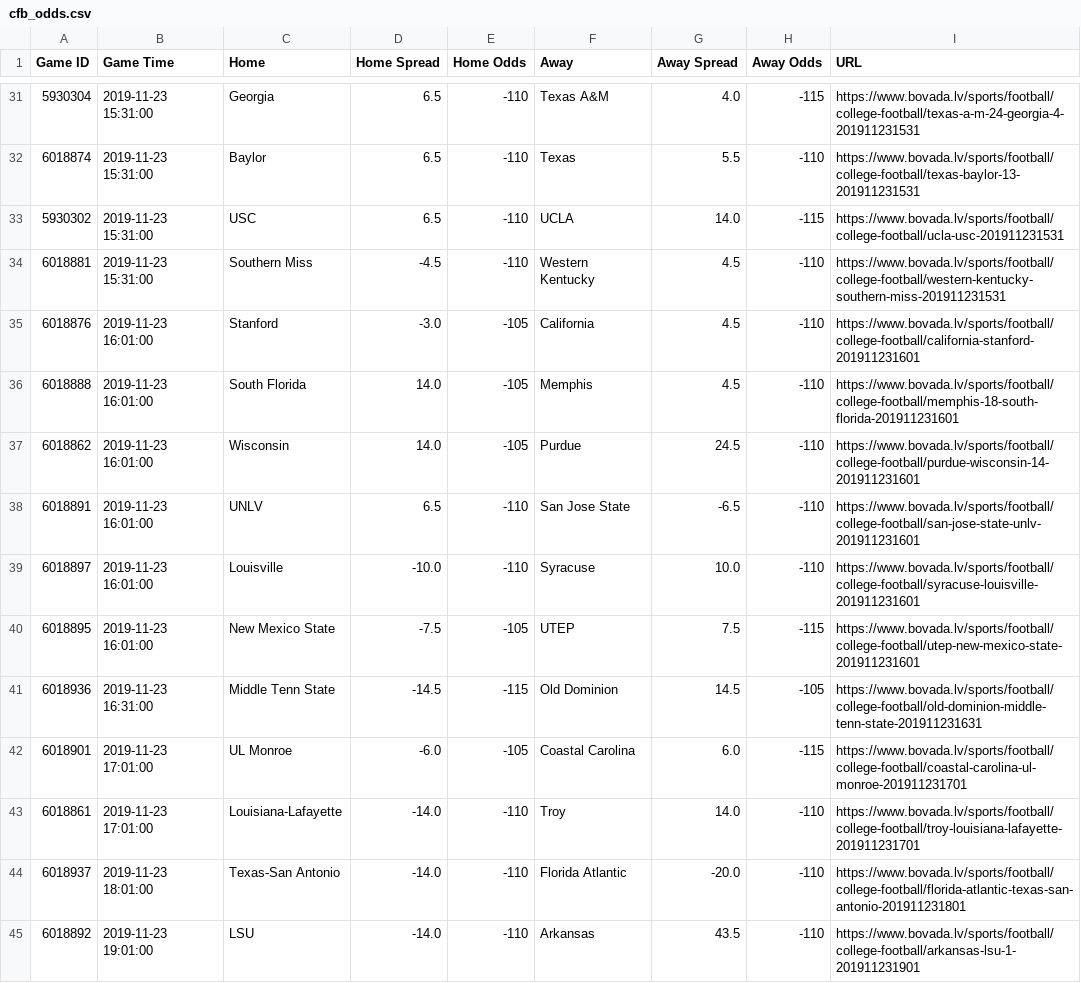
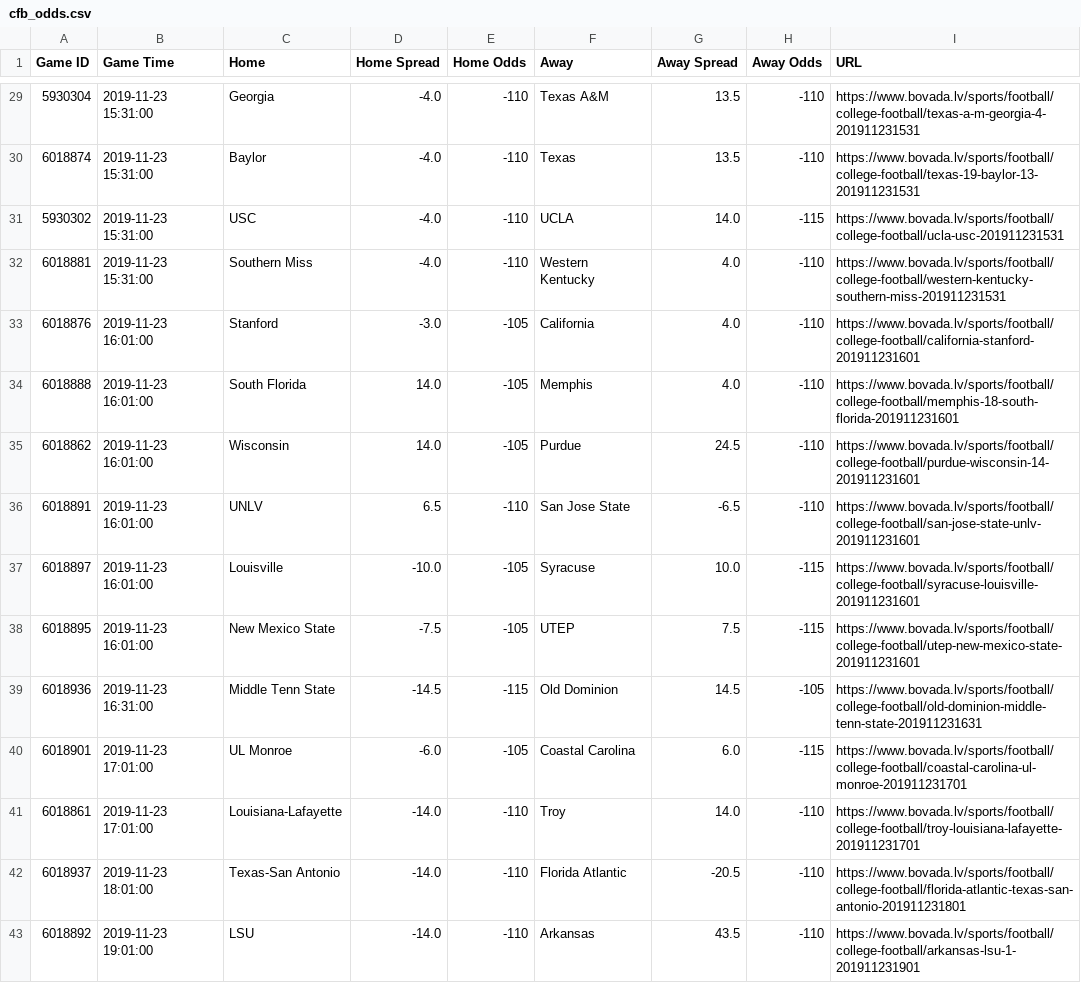
Before and after one commit to ChangedNameTo/CFBPoll, a CSV file: cfb_odds.csv, drawn as a sheet; only a part is shown, gaps mark what is left out; the diff covers the shown part only.

```diff
--- a/cfb_odds.csv
+++ b/cfb_odds.csv
@@ -31,10 +29,10 @@ Game ID,Game Time,Home,Home Spread,Home Odds,Away,Away Spread,Away Odds,URL
-5930304,2019-11-23 15:31:00,Georgia,6.5,-110,Texas A&M,4.0,-115,https://www.bovada.lv/sports/football/college-football/texas-a-m-24-georgia-4-201911231531
-6018874,2019-11-23 15:31:00,Baylor,6.5,-110,Texas,5.5,-110,https://www.bovada.lv/sports/football/college-football/texas-baylor-13-201911231531
-5930302,2019-11-23 15:31:00,USC,6.5,-110,UCLA,14.0,-115,https://www.bovada.lv/sports/football/college-football/ucla-usc-201911231531
-6018881,2019-11-23 15:31:00,Southern Miss,-4.5,-110,Western Kentucky,4.5,-110,https://www.bovada.lv/sports/football/college-football/western-kentucky-southern-miss-201911231531
-6018876,2019-11-23 16:01:00,Stanford,-3.0,-105,California,4.5,-110,https://www.bovada.lv/sports/football/college-football/california-stanford-201911231601
-6018888,2019-11-23 16:01:00,South Florida,14.0,-105,Memphis,4.5,-110,https://www.bovada.lv/sports/football/college-football/memphis-18-south-florida-201911231601
+5930304,2019-11-23 15:31:00,Georgia,-4.0,-110,Texas A&M,13.5,-110,https://www.bovada.lv/sports/football/college-football/texas-a-m-georgia-4-201911231531
+6018874,2019-11-23 15:31:00,Baylor,-4.0,-110,Texas,13.5,-110,https://www.bovada.lv/sports/football/college-football/texas-19-baylor-13-201911231531
+5930302,2019-11-23 15:31:00,USC,-4.0,-110,UCLA,14.0,-115,https://www.bovada.lv/sports/football/college-football/ucla-usc-201911231531
+6018881,2019-11-23 15:31:00,Southern Miss,-4.0,-110,Western Kentucky,4.0,-110,https://www.bovada.lv/sports/football/college-football/western-kentucky-southern-miss-201911231531
+6018876,2019-11-23 16:01:00,Stanford,-3.0,-105,California,4.0,-110,https://www.bovada.lv/sports/football/college-football/california-stanford-201911231601
+6018888,2019-11-23 16:01:00,South Florida,14.0,-105,Memphis,4.0,-110,https://www.bovada.lv/sports/football/college-football/memphis-18-south-florida-201911231601
 6018862,2019-11-23 16:01:00,Wisconsin,14.0,-105,Purdue,24.5,-110,https://www.bovada.lv/sports/football/college-football/purdue-wisconsin-14-201911231601
 6018891,2019-11-23 16:01:00,UNLV,6.5,-110,San Jose State,-6.5,-110,https://www.bovada.lv/sports/football/college-football/san-jose-state-unlv-201911231601
-6018897,2019-11-23 16:01:00,Louisville,-10.0,-110,Syracuse,10.0,-110,https://www.bovada.lv/sports/football/college-football/syracuse-louisville-201911231601
+6018897,2019-11-23 16:01:00,Louisville,-10.0,-105,Syracuse,10.0,-115,https://www.bovada.lv/sports/football/college-football/syracuse-louisville-201911231601
 6018895,2019-11-23 16:01:00,New Mexico State,-7.5,-105,UTEP,7.5,-115,https://www.bovada.lv/sports/football/college-football/utep-new-mexico-state-201911231601
@@ -43,3 +41,3 @@ Game ID,Game Time,Home,Home Spread,Home Odds,Away,Away Spread,Away Odds,URL
 6018861,2019-11-23 17:01:00,Louisiana-Lafayette,-14.0,-110,Troy,14.0,-110,https://www.bovada.lv/sports/football/college-football/troy-louisiana-lafayette-201911231701
-6018937,2019-11-23 18:01:00,Texas-San Antonio,-14.0,-110,Florida Atlantic,-20.0,-110,https://www.bovada.lv/sports/football/college-football/florida-atlantic-texas-san-antonio-201911231801
+6018937,2019-11-23 18:01:00,Texas-San Antonio,-14.0,-110,Florida Atlantic,-20.5,-110,https://www.bovada.lv/sports/football/college-football/florida-atlantic-texas-san-antonio-201911231801
 6018892,2019-11-23 19:01:00,LSU,-14.0,-110,Arkansas,43.5,-110,https://www.bovada.lv/sports/football/college-football/arkansas-lsu-1-201911231901
```
Also changed, not shown: 2 removed rows and 66 edited cells elsewhere in this file, 5 other files.
